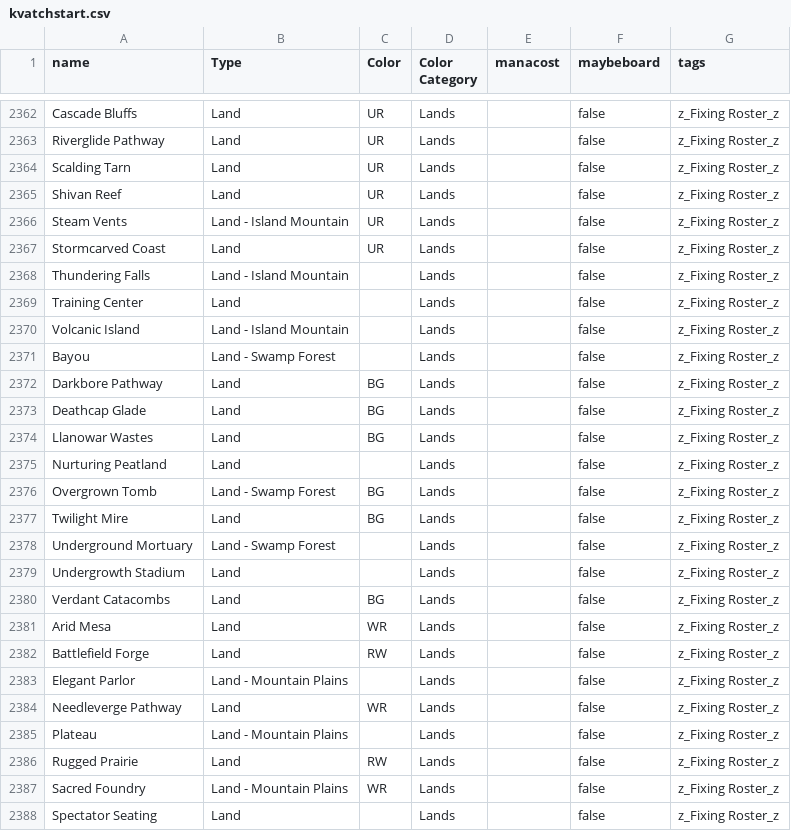
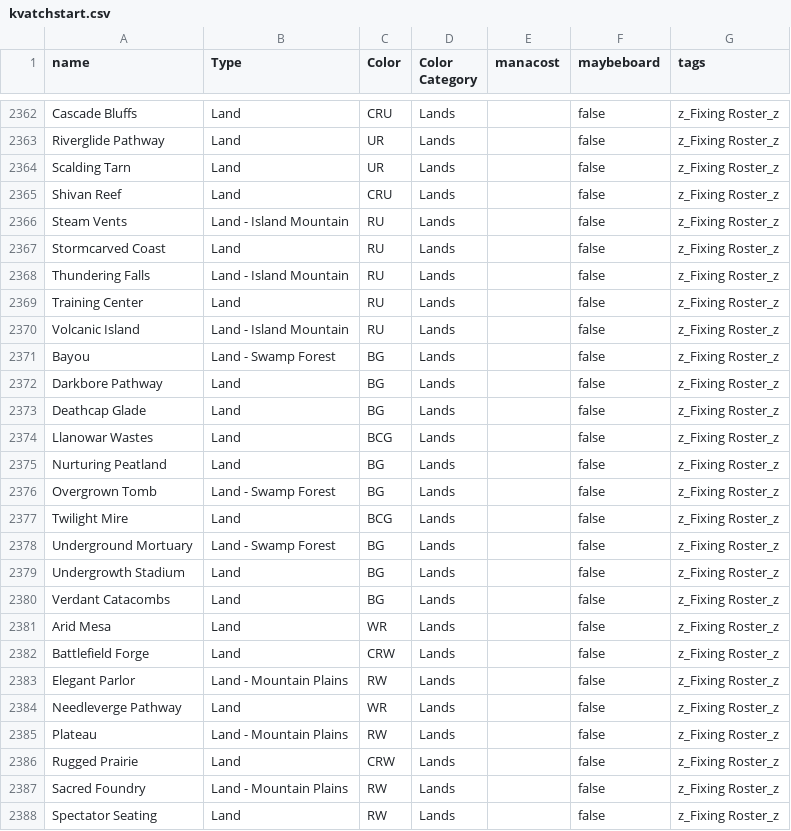
Before and after one commit to LukeyGee/RossCube, a CSV file: cubes/kvatchstart.csv, drawn as a sheet; only a part is shown, gaps mark what is left out; the diff covers the shown part only.

Commit message:
Additional check to make sure scryfall produced mana is populated before we replace $card.Color

```diff
--- a/cubes/kvatchstart.csv
+++ b/cubes/kvatchstart.csv
@@ -2362,27 +2362,27 @@
-"Cascade Bluffs","Land","UR","Lands","","false","z_Fixing Roster_z"
+"Cascade Bluffs","Land","CRU","Lands","","false","z_Fixing Roster_z"
 "Riverglide Pathway","Land","UR","Lands","","false","z_Fixing Roster_z"
 "Scalding Tarn","Land","UR","Lands","","false","z_Fixing Roster_z"
-"Shivan Reef","Land","UR","Lands","","false","z_Fixing Roster_z"
-"Steam Vents","Land - Island Mountain","UR","Lands","","false","z_Fixing Roster_z"
-"Stormcarved Coast","Land","UR","Lands","","false","z_Fixing Roster_z"
-"Thundering Falls","Land - Island Mountain","","Lands","","false","z_Fixing Roster_z"
-"Training Center","Land","","Lands","","false","z_Fixing Roster_z"
-"Volcanic Island","Land - Island Mountain","","Lands","","false","z_Fixing Roster_z"
-"Bayou","Land - Swamp Forest","","Lands","","false","z_Fixing Roster_z"
+"Shivan Reef","Land","CRU","Lands","","false","z_Fixing Roster_z"
+"Steam Vents","Land - Island Mountain","RU","Lands","","false","z_Fixing Roster_z"
+"Stormcarved Coast","Land","RU","Lands","","false","z_Fixing Roster_z"
+"Thundering Falls","Land - Island Mountain","RU","Lands","","false","z_Fixing Roster_z"
+"Training Center","Land","RU","Lands","","false","z_Fixing Roster_z"
+"Volcanic Island","Land - Island Mountain","RU","Lands","","false","z_Fixing Roster_z"
+"Bayou","Land - Swamp Forest","BG","Lands","","false","z_Fixing Roster_z"
 "Darkbore Pathway","Land","BG","Lands","","false","z_Fixing Roster_z"
 "Deathcap Glade","Land","BG","Lands","","false","z_Fixing Roster_z"
-"Llanowar Wastes","Land","BG","Lands","","false","z_Fixing Roster_z"
-"Nurturing Peatland","Land","","Lands","","false","z_Fixing Roster_z"
+"Llanowar Wastes","Land","BCG","Lands","","false","z_Fixing Roster_z"
+"Nurturing Peatland","Land","BG","Lands","","false","z_Fixing Roster_z"
 "Overgrown Tomb","Land - Swamp Forest","BG","Lands","","false","z_Fixing Roster_z"
-"Twilight Mire","Land","BG","Lands","","false","z_Fixing Roster_z"
-"Underground Mortuary","Land - Swamp Forest","","Lands","","false","z_Fixing Roster_z"
-"Undergrowth Stadium","Land","","Lands","","false","z_Fixing Roster_z"
+"Twilight Mire","Land","BCG","Lands","","false","z_Fixing Roster_z"
+"Underground Mortuary","Land - Swamp Forest","BG","Lands","","false","z_Fixing Roster_z"
+"Undergrowth Stadium","Land","BG","Lands","","false","z_Fixing Roster_z"
 "Verdant Catacombs","Land","BG","Lands","","false","z_Fixing Roster_z"
 "Arid Mesa","Land","WR","Lands","","false","z_Fixing Roster_z"
-"Battlefield Forge","Land","RW","Lands","","false","z_Fixing Roster_z"
-"Elegant Parlor","Land - Mountain Plains","","Lands","","false","z_Fixing Roster_z"
+"Battlefield Forge","Land","CRW","Lands","","false","z_Fixing Roster_z"
+"Elegant Parlor","Land - Mountain Plains","RW","Lands","","false","z_Fixing Roster_z"
 "Needleverge Pathway","Land","WR","Lands","","false","z_Fixing Roster_z"
-"Plateau","Land - Mountain Plains","","Lands","","false","z_Fixing Roster_z"
-"Rugged Prairie","Land","RW","Lands","","false","z_Fixing Roster_z"
-"Sacred Foundry","Land - Mountain Plains","WR","Lands","","false","z_Fixing Roster_z"
-"Spectator Seating","Land","","Lands","","false","z_Fixing Roster_z"
+"Plateau","Land - Mountain Plains","RW","Lands","","false","z_Fixing Roster_z"
+"Rugged Prairie","Land","CRW","Lands","","false","z_Fixing Roster_z"
+"Sacred Foundry","Land - Mountain Plains","RW","Lands","","false","z_Fixing Roster_z"
+"Spectator Seating","Land","RW","Lands","","false","z_Fixing Roster_z"
```
Also changed, not shown: 60 edited cells elsewhere in this file, 1 other file.
